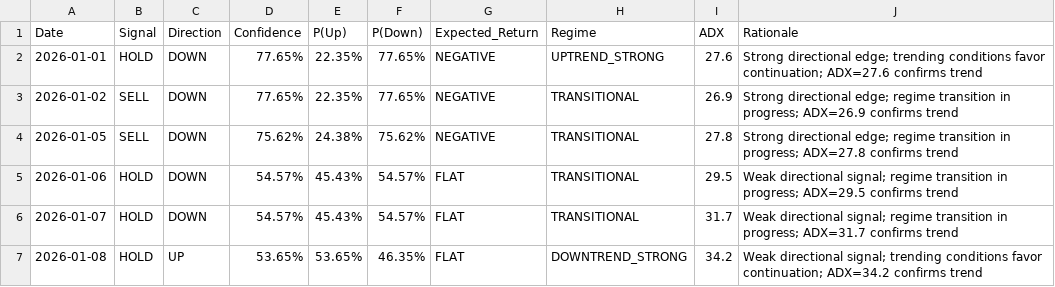
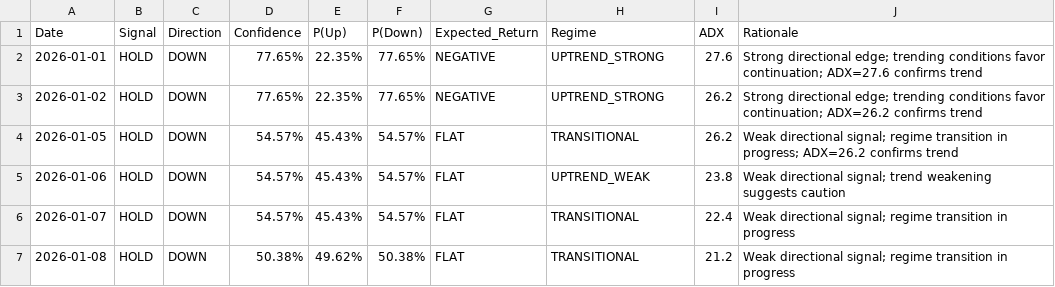
Before and after one commit to beingamanforever/Finstreet, a CSV file: reports/daily_predictions.csv, drawn as a sheet.

Commit message:
daily prediction logic improvement

```diff
--- a/reports/daily_predictions.csv
+++ b/reports/daily_predictions.csv
@@ -2,6 +2,6 @@ Date,Signal,Direction,Confidence,P(Up),P(Down),Expected_Return,Regime,ADX,Ration
 2026-01-01,HOLD,DOWN,77.65%,22.35%,77.65%,NEGATIVE,UPTREND_STRONG,27.6,Strong directional edge; trending conditions favor continuation; ADX=27.6 confirms trend
-2026-01-02,SELL,DOWN,77.65%,22.35%,77.65%,NEGATIVE,TRANSITIONAL,26.9,Strong directional edge; regime transition in progress; ADX=26.9 confirms trend
-2026-01-05,SELL,DOWN,75.62%,24.38%,75.62%,NEGATIVE,TRANSITIONAL,27.8,Strong directional edge; regime transition in progress; ADX=27.8 confirms trend
-2026-01-06,HOLD,DOWN,54.57%,45.43%,54.57%,FLAT,TRANSITIONAL,29.5,Weak directional signal; regime transition in progress; ADX=29.5 confirms trend
-2026-01-07,HOLD,DOWN,54.57%,45.43%,54.57%,FLAT,TRANSITIONAL,31.7,Weak directional signal; regime transition in progress; ADX=31.7 confirms trend
-2026-01-08,HOLD,UP,53.65%,53.65%,46.35%,FLAT,DOWNTREND_STRONG,34.2,Weak directional signal; trending conditions favor continuation; ADX=34.2 confirms trend
+2026-01-02,HOLD,DOWN,77.65%,22.35%,77.65%,NEGATIVE,UPTREND_STRONG,26.2,Strong directional edge; trending conditions favor continuation; ADX=26.2 confirms trend
+2026-01-05,HOLD,DOWN,54.57%,45.43%,54.57%,FLAT,TRANSITIONAL,26.2,Weak directional signal; regime transition in progress; ADX=26.2 confirms trend
+2026-01-06,HOLD,DOWN,54.57%,45.43%,54.57%,FLAT,UPTREND_WEAK,23.8,Weak directional signal; trend weakening suggests caution
+2026-01-07,HOLD,DOWN,54.57%,45.43%,54.57%,FLAT,TRANSITIONAL,22.4,Weak directional signal; regime transition in progress
+2026-01-08,HOLD,DOWN,50.38%,49.62%,50.38%,FLAT,TRANSITIONAL,21.2,Weak directional signal; regime transition in progress
```
Also changed, not shown: 6 other files.
